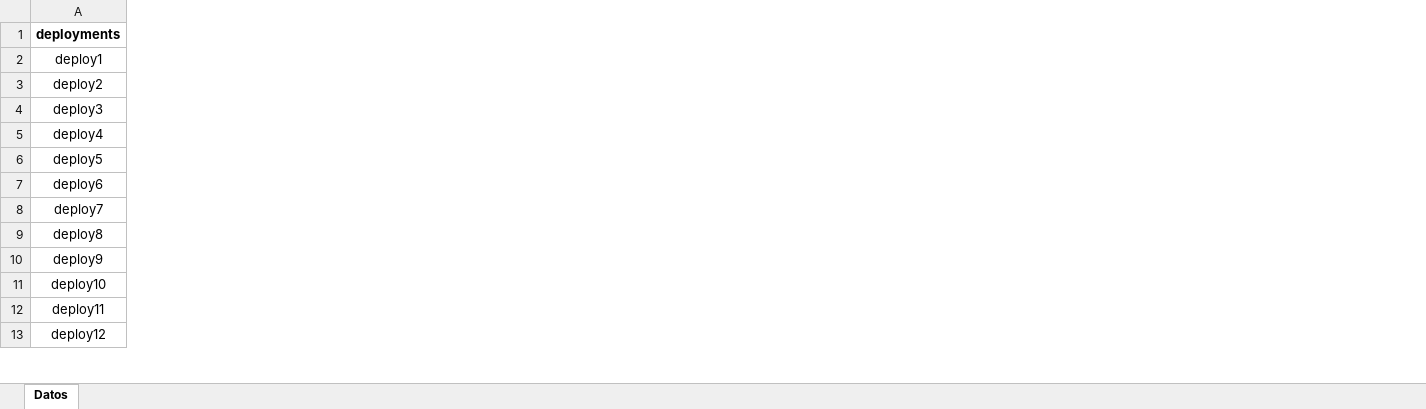
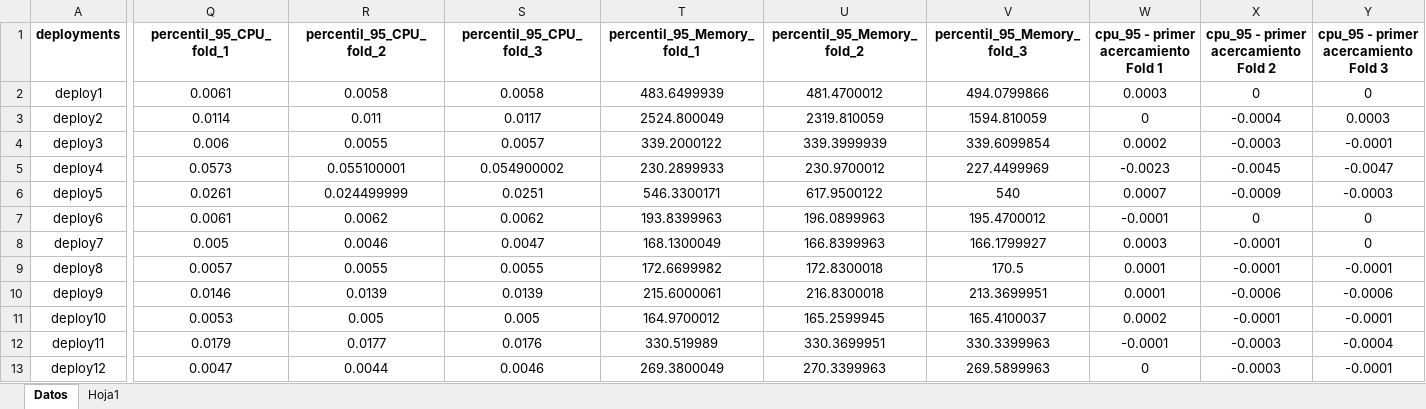
Before and after one commit to DanielEcheverri-Bosch/TFM-DanielEcheverri-Publico, an Excel workbook: Anexo_1_datos_iniciales_procesados.xlsx, sheet Datos, drawn as a sheet; only a part is shown, gaps mark what is left out; values as stored, in another font and other column widths than the file's, no borders; table styles not drawn; the diff covers the shown part only; the diff names each change by its address in the sheet, - before the commit and + after, or states it on an @@ line.

Commit message:
corrección y adición de más datos en el anexo 1

```diff
--- a/Anexo_1_datos_iniciales_procesados.xlsx (sheet Datos)
+++ b/Anexo_1_datos_iniciales_procesados.xlsx (sheet Datos)
+sheet tab: Hoja1
+column Q (percentil_95_CPU_fold_1), rows 2-13: 0.0061 | 0.0114 | 0.006 | 0.0573 | 0.0261 | 0.0061 | 0.005 | 0.0057 | 0.0146 | 0.0053 | 0.0179 | 0.0047
+column R (percentil_95_CPU_fold_2), rows 2-13: 0.0058 | 0.011 | 0.0055 | 0.055100001 | 0.024499999 | 0.0062 | 0.0046 | 0.0055 | 0.0139 | 0.005 | 0.0177 | 0.0044
+column S (percentil_95_CPU_fold_3), rows 2-13: 0.0058 | 0.0117 | 0.0057 | 0.054900002 | 0.0251 | 0.0062 | 0.0047 | 0.0055 | 0.0139 | 0.005 | 0.0176 | 0.0046
+column T (percentil_95_Memory_fold_1), rows 2-13: 483.6499939 | 2524.800049 | 339.2000122 | 230.2899933 | 546.3300171 | 193.8399963 | 168.1300049 | 172.6699982 | 215.6000061 | 164.9700012 | 330.519989 | 269.3800049
+column U (percentil_95_Memory_fold_2), rows 2-13: 481.4700012 | 2319.810059 | 339.3999939 | 230.9700012 | 617.9500122 | 196.0899963 | 166.8399963 | 172.8300018 | 216.8300018 | 165.2599945 | 330.3699951 | 270.3399963
+column V (percentil_95_Memory_fold_3), rows 2-13: 494.0799866 | 1594.810059 | 339.6099854 | 227.4499969 | 540 | 195.4700012 | 166.1799927 | 170.5 | 213.3699951 | 165.4100037 | 330.3399963 | 269.5899963
+column W, rows 1-13: cpu_95 - primer acercamiento Fold 1 | 0.0003 | 0 | 0.0002 | -0.0023 | 0.0007 | -0.0001 | 0.0003 | 0.0001 | 0.0001 | 0.0002 | -0.0001 | 0
+column X, rows 1-13: cpu_95 - primer acercamiento Fold 2 | 0 | -0.0004 | -0.0003 | -0.0045 | -0.0009 | 0 | -0.0001 | -0.0001 | -0.0006 | -0.0001 | -0.0003 | -0.0003
+column Y, rows 1-13: cpu_95 - primer acercamiento Fold 3 | 0 | 0.0003 | -0.0001 | -0.0047 | -0.0003 | 0 | 0 | -0.0001 | -0.0006 | -0.0001 | -0.0004 | -0.0001
```
Also changed, not shown: 1 added row, 2 removed rows, 3 added columns and 91 edited cells elsewhere in this sheet, 2 other files.
